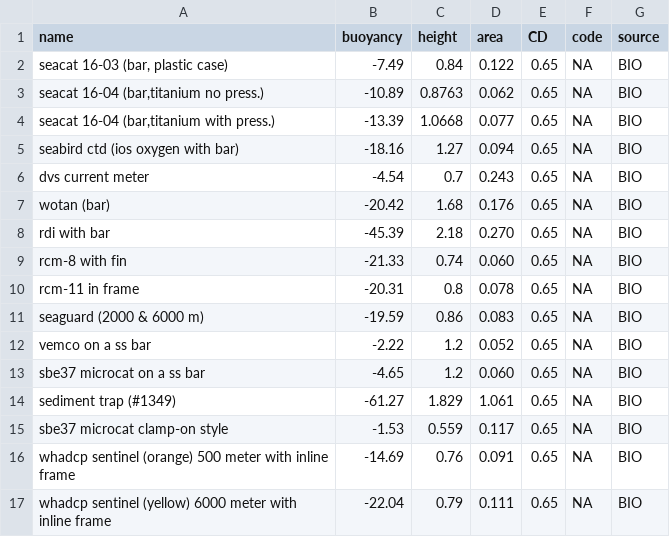
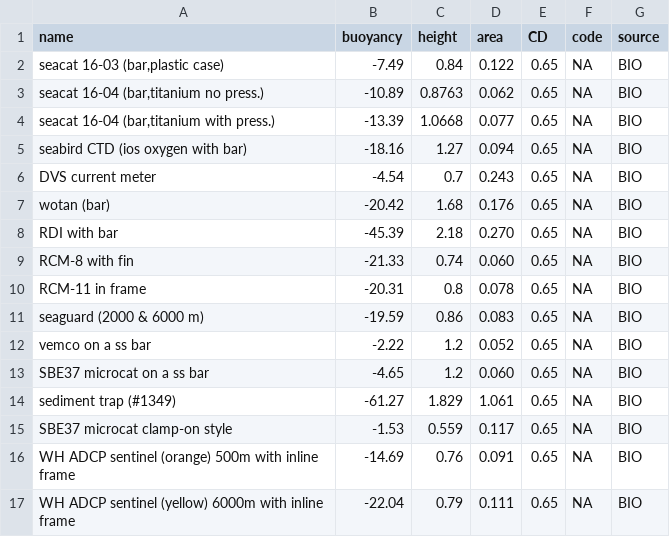
Before and after one commit to dankelley/mooring, a CSV file: create_data/bio/instruments_bio.csv, drawn as a sheet; the diff names each change by its address in the sheet, - before the commit and + after, or states it on an @@ line.

```diff
--- a/create_data/bio/instruments_bio.csv
+++ b/create_data/bio/instruments_bio.csv
-A2 (name): seacat 16-03 (bar, plastic case)
+A2 (name): seacat 16-03 (bar,plastic case)
-A5 (name): seabird ctd (ios oxygen with bar)
+A5 (name): seabird CTD (ios oxygen with bar)
-A6 (name): dvs current meter
+A6 (name): DVS current meter
-A8 (name): rdi with bar
+A8 (name): RDI with bar
-A9 (name): rcm-8 with fin
+A9 (name): RCM-8 with fin
-A10 (name): rcm-11 in frame
+A10 (name): RCM-11 in frame
-A13 (name): sbe37 microcat on a ss bar
+A13 (name): SBE37 microcat on a ss bar
-A15 (name): sbe37 microcat clamp-on style
+A15 (name): SBE37 microcat clamp-on style
-A16 (name): whadcp sentinel (orange) 500 meter with inline…
+A16 (name): WH ADCP sentinel (orange) 500m with inline…
-A17 (name): whadcp sentinel (yellow) 6000 meter with inline…
+A17 (name): WH ADCP sentinel (yellow) 6000m with inline…
```
Also changed, not shown: create_data/bio/floats_bio.csv, create_data/dewey/wires_dewey.csv, 27 other files.
